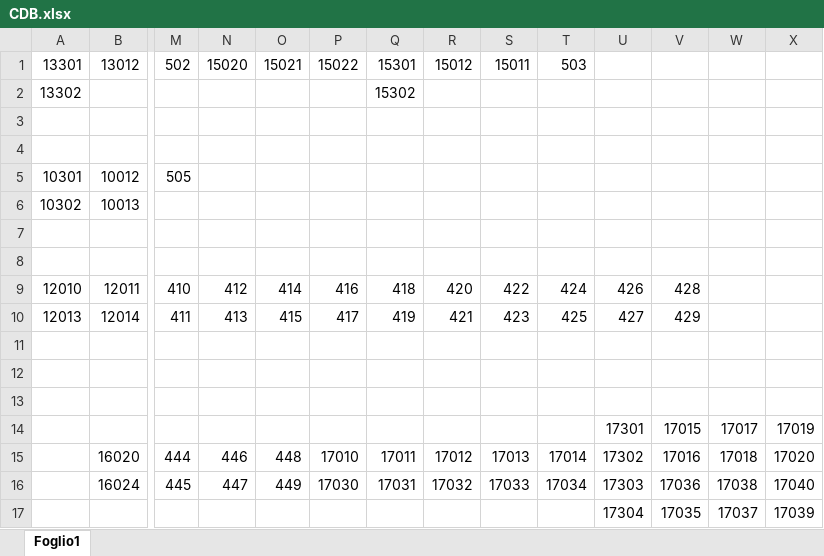
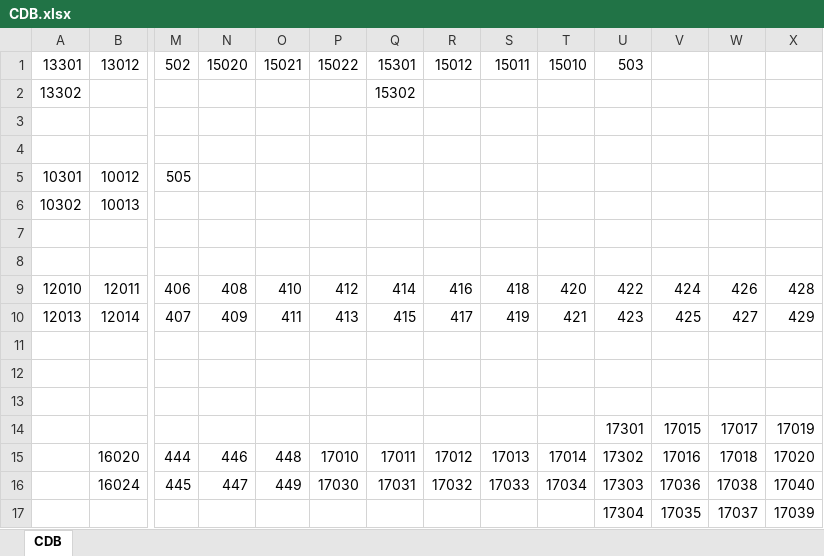
Before and after one commit to ISTI-FMT/Scheduler, an Excel workbook: FileConfigurazione/CDB.xlsx, sheet CDB, drawn as a sheet; only a part is shown, gaps mark what is left out; values as stored, in another font and other column widths than the file's, no borders; removed rows and columns are numbered as before the commit, all else as after; rows hold the shown columns only; the diff names each change by its address in the sheet, - before the commit and + after, or states it on an @@ line.

```diff
--- a/FileConfigurazione/CDB.xlsx (sheet CDB)
+++ b/FileConfigurazione/CDB.xlsx (sheet CDB)
-sheet tab: Foglio1
+sheet tab: CDB
-T1: 503
+T1: 15010
-U1: (empty)
+U1: 503
-row 9: 12010 | 12011 | 410 | 412 | 414 | 416 | 418 | 420 | 422 | 424 | 426 | 428
-row 10: 12013 | 12014 | 411 | 413 | 415 | 417 | 419 | 421 | 423 | 425 | 427 | 429
-row 11: (empty)
+row 9: 12010 | 12011 | 406 | 408 | 410 | 412 | 414 | 416 | 418 | 420 | 422 | 424 | 426 | 428
+row 10: 12013 | 12014 | 407 | 409 | 411 | 413 | 415 | 417 | 419 | 421 | 423 | 425 | 427 | 429
+row 11: (empty)
```
Also changed, not shown: 12 other files.
